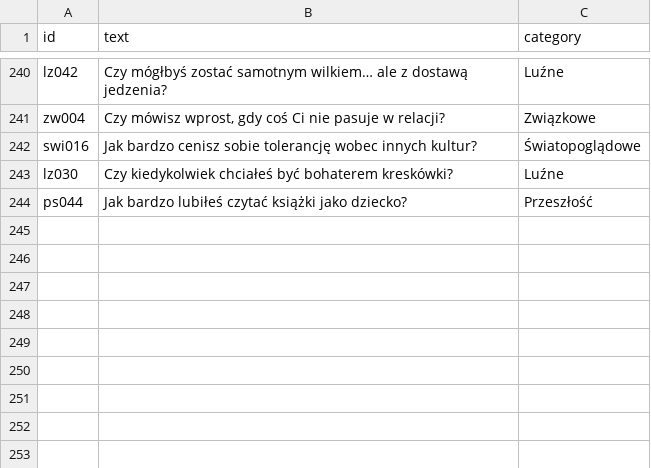
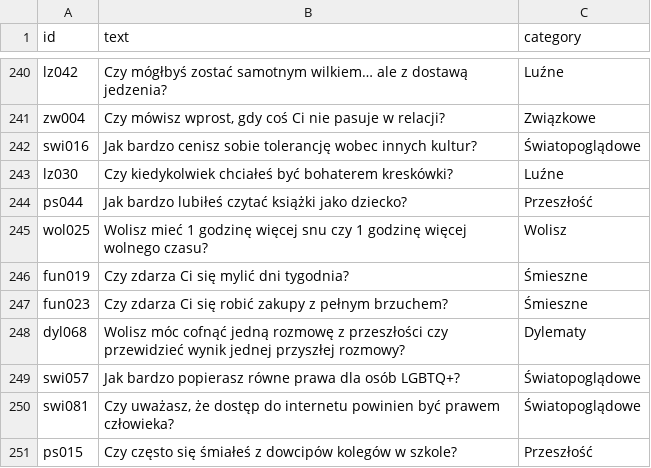
Before and after one commit to DawidS25/walidacja_pytan, a CSV file: que_used.csv, drawn as a sheet; only a part is shown, gaps mark what is left out.

Commit message:
Aktualizacja pytań przez Streamlit

```diff
--- a/que_used.csv
+++ b/que_used.csv
@@ -244 +244,8 @@ lz030;Czy kiedykolwiek chciałeś być bohaterem kreskówki?;Luźne
 ps044;Jak bardzo lubiłeś czytać książki jako dziecko?;Przeszłość
+wol025;Wolisz mieć 1 godzinę więcej snu czy 1 godzinę więcej wolnego czasu?;Wolisz
+fun019;Czy zdarza Ci się mylić dni tygodnia?;Śmieszne
+fun023;Czy zdarza Ci się robić zakupy z pełnym brzuchem?;Śmieszne
+dyl068;Wolisz móc cofnąć jedną rozmowę z przeszłości czy przewidzieć wynik jednej przyszłej rozmowy?;Dylematy
+swi057;Jak bardzo popierasz równe prawa dla osób LGBTQ+?;Światopoglądowe
+swi081;Czy uważasz, że dostęp do internetu powinien być prawem człowieka?;Światopoglądowe
+ps015;Czy często się śmiałeś z dowcipów kolegów w szkole?;Przeszłość
```
